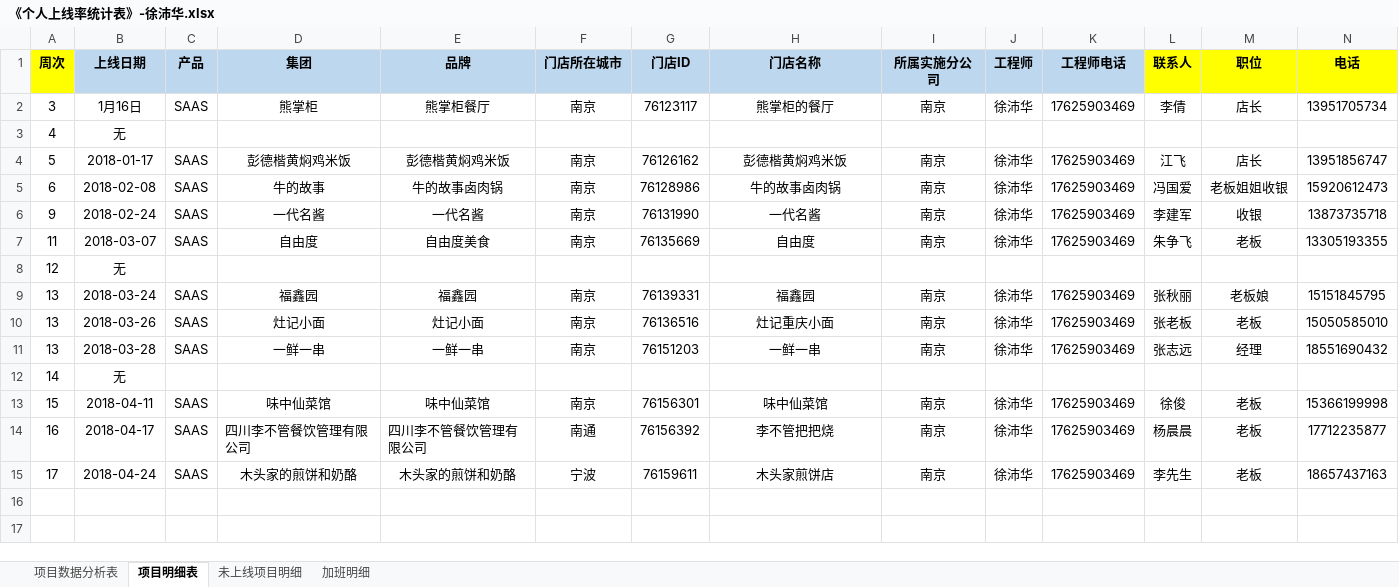
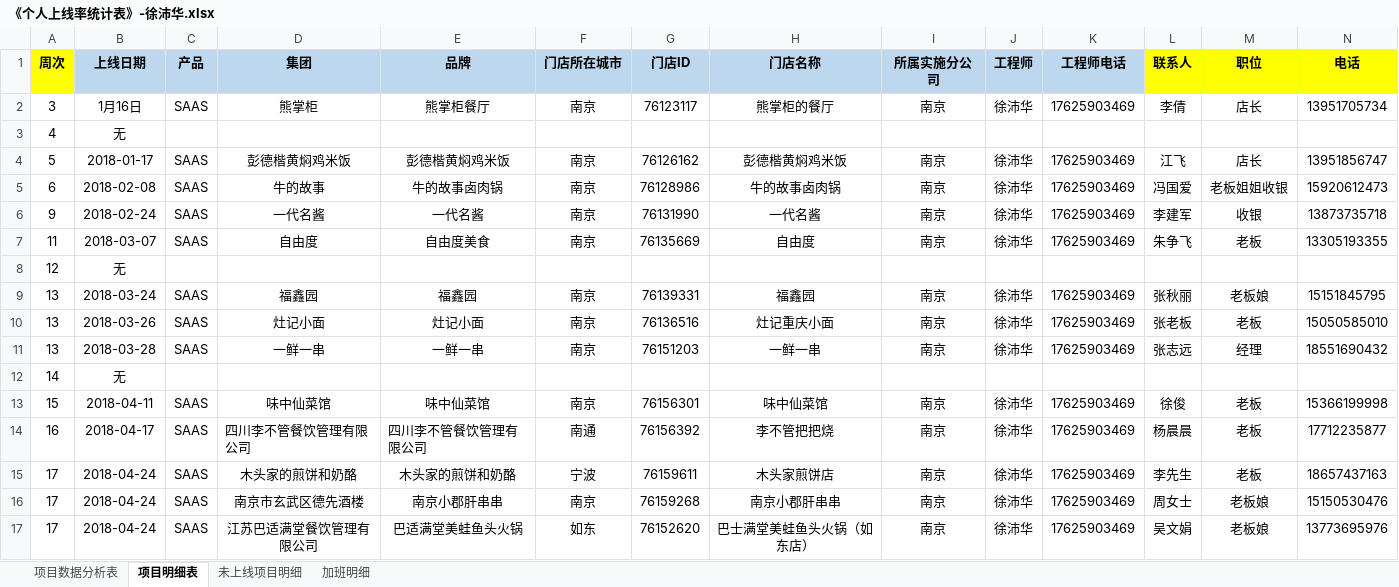
Before and after one commit to zhanglei601396810/NanJing, an Excel workbook: 周数据/《个人上线率统计表》-徐沛华.xlsx, sheet 项目明细表, drawn as a sheet; only a part is shown; values as stored, in another font and other column widths than the file's, no borders; rows hold the shown columns only; the diff names each change by its address in the sheet, - before the commit and + after, or states it on an @@ line.

Commit message:
徐沛华

```diff
--- a/周数据/《个人上线率统计表》-徐沛华.xlsx (sheet 项目明细表)
+++ b/周数据/《个人上线率统计表》-徐沛华.xlsx (sheet 项目明细表)
+row 16: 17 | 2018-04-24 | SAAS | 南京市玄武区德先酒楼 | 南京小郡肝串串 | 南京 | 76159268 | 南京小郡肝串串 | 南京 | 徐沛华 | 17625903469 | 周女士 | 老板娘 | 15150530476
+row 17: 17 | 2018-04-24 | SAAS | 江苏巴适满堂餐饮管理有限公司 | 巴适满堂美蛙鱼头火锅 | 如东 | 76152620 | 巴士满堂美蛙鱼头火锅（如东店） | 南京 | 徐沛华 | 17625903469 | 吴文娟 | 老板娘 | 13773695976
```
Also changed, not shown: sheet 项目数据分析表.
